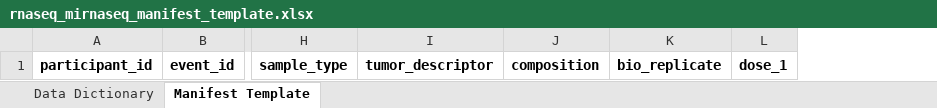
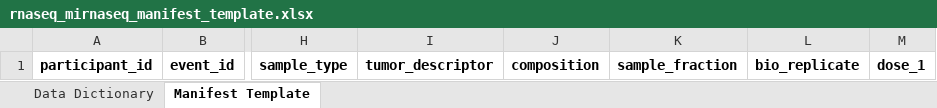
Before and after one commit to childrens-bti/manifest-template, an Excel workbook: excel_templates/rnaseq_mirnaseq_manifest_template.xlsx, sheet Manifest Template, drawn as a sheet; only a part is shown, gaps mark what is left out; values as stored, in another font and other column widths than the file's, no borders; the diff names each change by its address in the sheet, - before the commit and + after, or states it on an @@ line.

```diff
--- a/excel_templates/rnaseq_mirnaseq_manifest_template.xlsx (sheet Manifest Template)
+++ b/excel_templates/rnaseq_mirnaseq_manifest_template.xlsx (sheet Manifest Template)
+column K, row 1: sample_fraction
```
Also changed, not shown: sheet Data Dictionary, excel_templates/immunopeptidomics_manifest_template.xlsx, excel_templates/methylation_manifest_template.xlsx, 6 other files.
